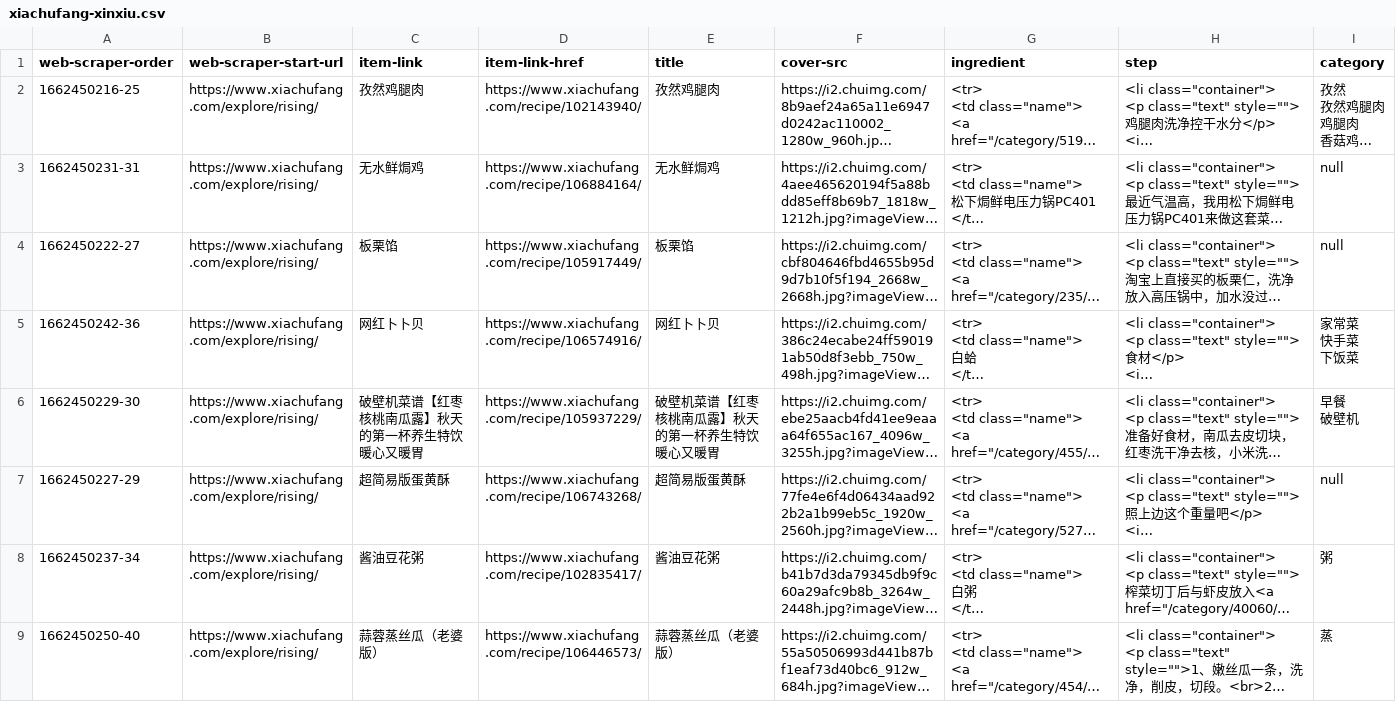
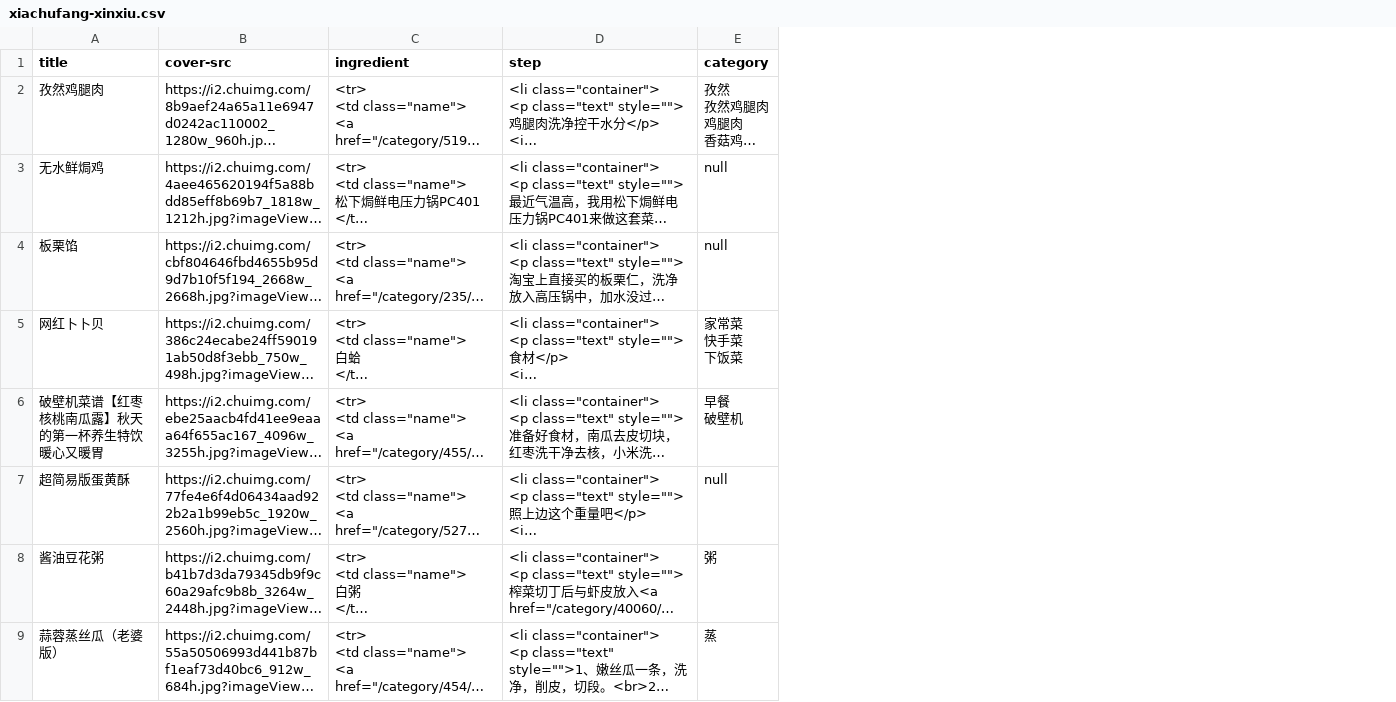
Before and after one commit to duomitd/webscraper, a CSV file: xiachufang-xinxiu.csv, drawn as a sheet; only a part is shown; long unchanged cells end in …; the diff names each change by its address in the sheet, - before the commit and + after, or states it on an @@ line.

Commit message:
修改文件

```diff
--- a/xiachufang-xinxiu.csv
+++ b/xiachufang-xinxiu.csv
-column A (web-scraper-order), rows 2-9: 1662450216-25 | 1662450231-31 | 1662450222-27 | 1662450242-36 | 1662450229-30 | 1662450227-29 | 1662450237-34 | 1662450250-40
-column B (web-scraper-start-url), rows 2-9: all https://www.xiachufang.com/explore/rising/
-column C (item-link), rows 2-9: 孜然鸡腿肉 | 无水鲜焗鸡 | 板栗馅 | 网红卜卜贝 | 破壁机菜谱【红枣核桃南瓜露】秋天的第一杯养生特饮 暖心又暖胃 | 超简易版蛋黄酥 | 酱油豆花粥 | 蒜蓉蒸丝瓜（老婆版）
-column D (item-link-href), rows 2-9: https://www.xiachufang.com/recipe/102143940/ | https://www.xiachufang.com/recipe/106884164/ | https://www.xiachufang.com/recipe/105917449/ | https://www.xiachufang.com/recipe/106574916/ | https://www.xiachufang.com/recipe/105937229/ | https://www.xiachufang.com/recipe/106743268/ | https://www.xiachufang.com/recipe/102835417/ | https://www.xiachufang.com/recipe/106446573/
```
